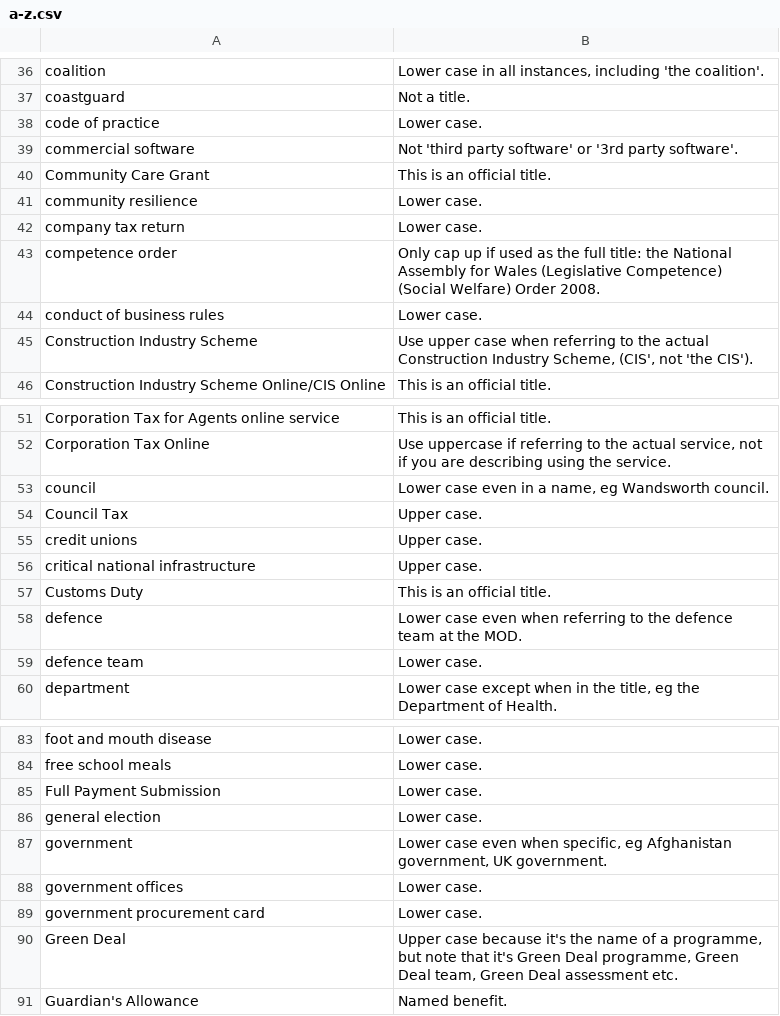
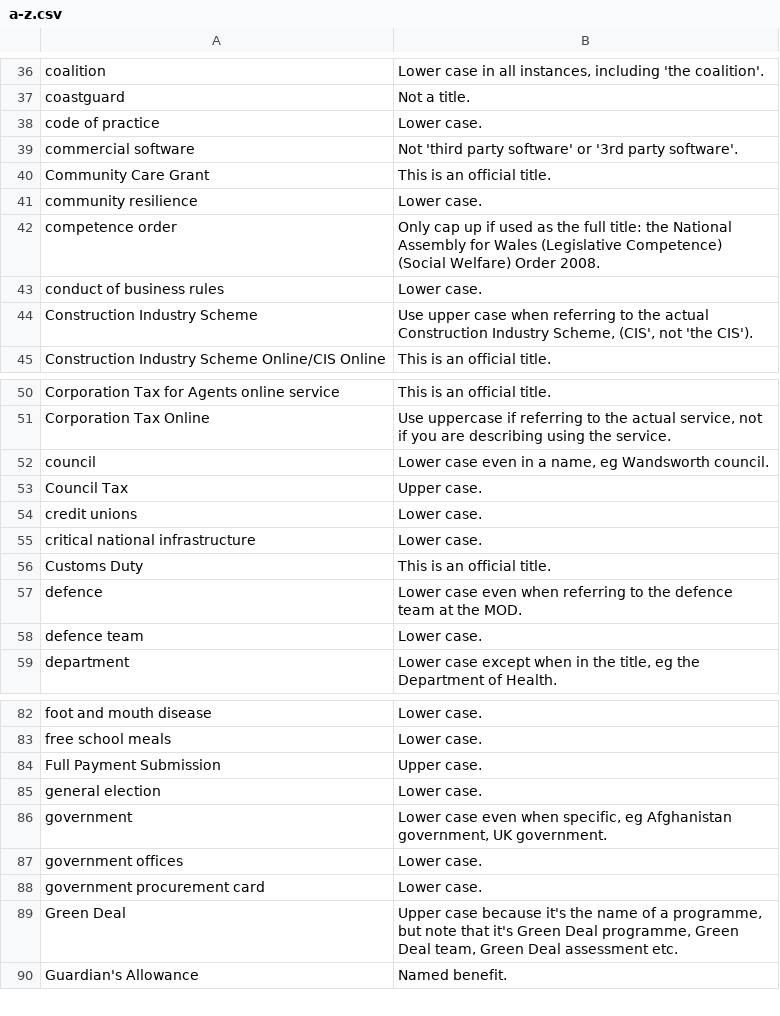
Before and after one commit to alphagov/design-principles, a CSV file: db/a-z.csv, drawn as a sheet; only a part is shown, gaps mark what is left out.

Commit message:
Inconsistencies removed and minor corrections made

```diff
--- a/db/a-z.csv
+++ b/db/a-z.csv
@@ -45,3 +45,2 @@ Community Care Grant,This is an official title.
 community resilience,Lower case.
-company tax return,Lower case.
 competence order,Only cap up if used as the full title: the National Assembly for Wales (Legislative Competence) (Social Welfare) Order 2008.
@@ -58,4 +57,4 @@ council,"Lower case even in a name, eg Wandsworth council."
 Council Tax,Upper case.
-credit unions,Upper case.
-critical national infrastructure,Upper case.
+credit unions,Lower case.
+critical national infrastructure,Lower case.
 Customs Duty,This is an official title.
@@ -89,3 +88,3 @@ foot and mouth disease,Lower case.
 free school meals,Lower case.
-Full Payment Submission ,Lower case.
+Full Payment Submission,Upper case.
 general election,Lower case.
```
